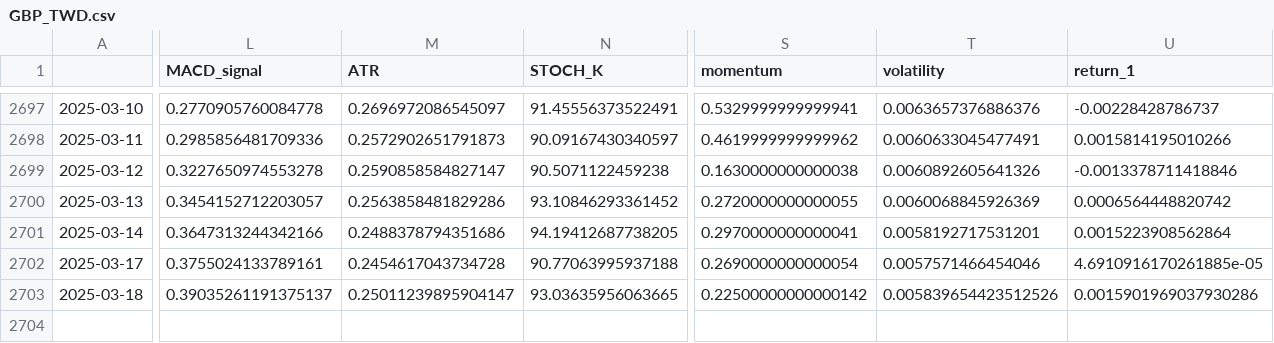
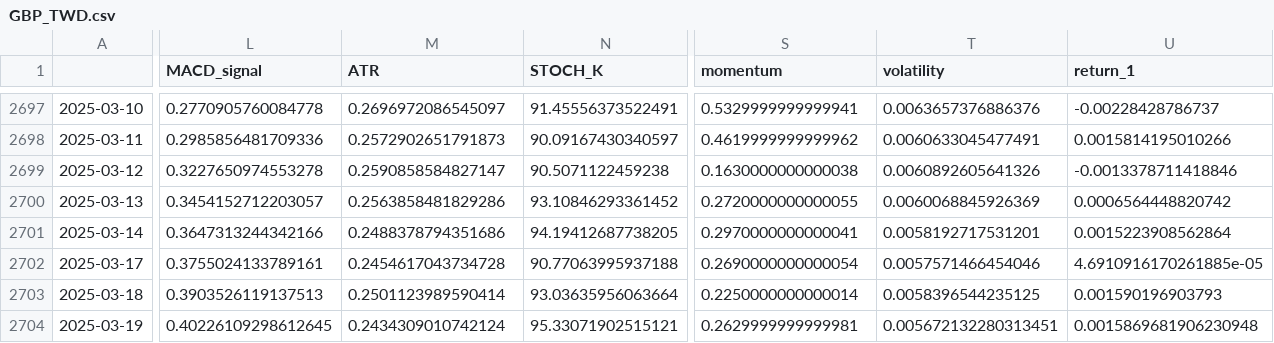
Before and after one commit to htseng2/TradeNotifier, a CSV file: Alpha_Vantage_Data/GBP_TWD.csv, drawn as a sheet; only a part is shown, gaps mark what is left out; rows hold the shown columns only; the diff covers the shown part only; the diff names each change by its address in the sheet, - before the commit and + after, or states it on an @@ line.

```diff
--- a/Alpha_Vantage_Data/GBP_TWD.csv
+++ b/Alpha_Vantage_Data/GBP_TWD.csv
-L2703 (MACD_signal): 0.39035261191375137
+L2703 (MACD_signal): 0.3903526119137513
-M2703 (ATR): 0.25011239895904147
+M2703 (ATR): 0.2501123989590414
-N2703 (STOCH_K): 93.03635956063665
+N2703 (STOCH_K): 93.03635956063664
-S2703 (momentum): 0.22500000000000142
+S2703 (momentum): 0.2250000000000014
-T2703 (volatility): 0.005839654423512526
+T2703 (volatility): 0.0058396544235125
-U2703 (return_1): 0.0015901969037930286
+U2703 (return_1): 0.001590196903793
+row 2704: 2025-03-19 | 0.40226109298612645 | 0.2434309010742124 | 95.33071902515121 | 0.2629999999999981 | 0.005672132280313451 | 0.0015869681906230948
```
Also changed, not shown: 4 edited cells elsewhere in this file, Alpha_Vantage_Data/AUD_TWD.csv, Alpha_Vantage_Data/CHF_TWD.csv, 4 other files.
